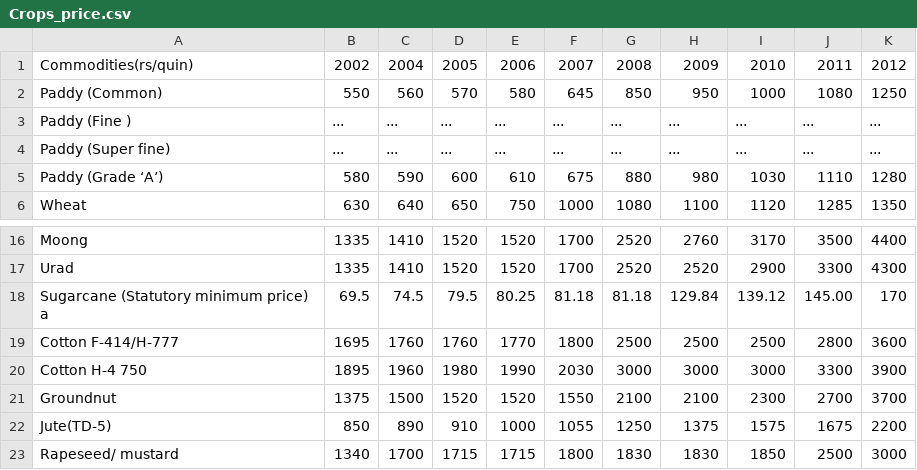
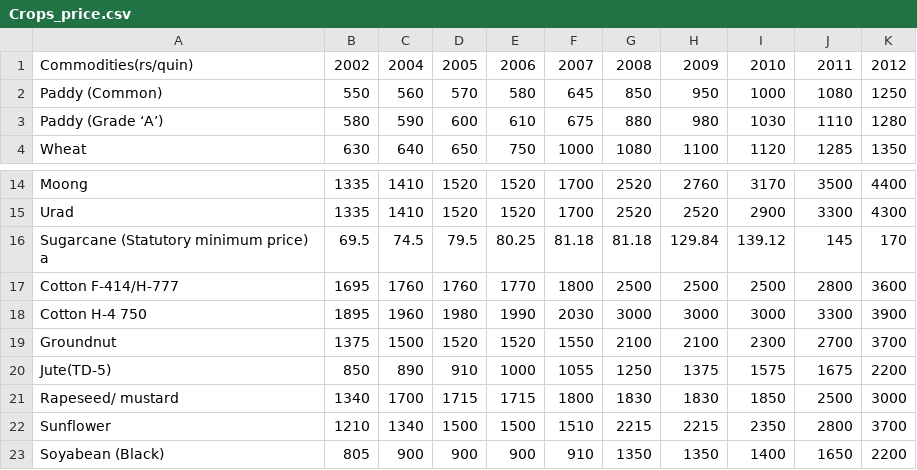
Before and after one commit to nitinvbharti/Agriculture_Analysis, a CSV file: Crops_price.csv, drawn as a sheet; only a part is shown, gaps mark what is left out; the shorter side is filled out with more unchanged rows.

Commit message:
Area plot
Did data transformation of crops_price and added plot

```diff
--- a/Crops_price.csv
+++ b/Crops_price.csv
@@ -2,4 +2,2 @@ Commodities(rs/quin),2002,2004,2005,2006,2007,2008,2009,2010,2011,2012
 Paddy (Common) ,550,560,570,580,645,850,950,1000,1080,1250
-Paddy (Fine ),...,...,...,...,...,...,...,...,...,...
-Paddy (Super fine) ,...,...,...,...,...,...,...,...,...,...
 Paddy (Grade ‘A’) ,580,590,600,610,675,880,980,1030,1110,1280
@@ -17,3 +15,3 @@ Moong ,1335,1410,1520,1520,1700,2520,2760,3170,3500,4400
 Urad ,1335,1410,1520,1520,1700,2520,2520,2900,3300,4300
-Sugarcane (Statutory minimum price) a,69.5,74.5,79.5,80.25,81.18,81.18,129.84,139.12,145.00,170
+Sugarcane (Statutory minimum price) a,69.5,74.5,79.5,80.25,81.18,81.18,129.84,139.12,145,170
 Cotton F-414/H-777 ,1695,1760,1760,1770,1800,2500,2500,2500,2800,3600
```
Also changed, not shown: 3 other files.
